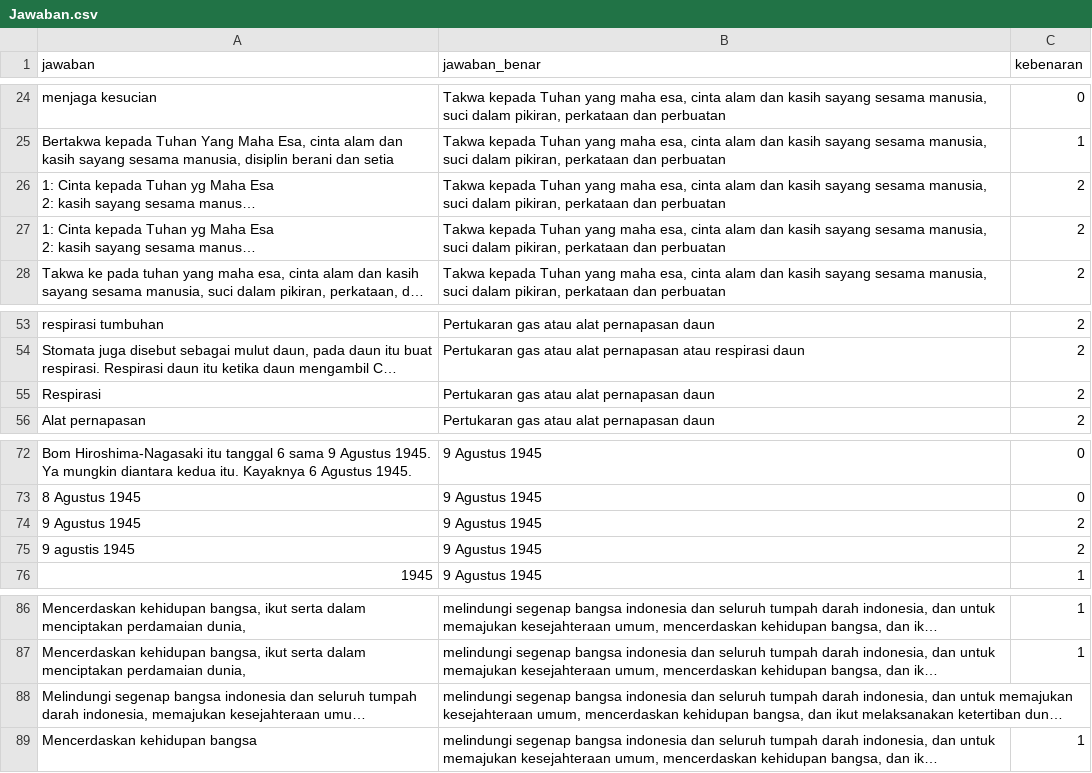
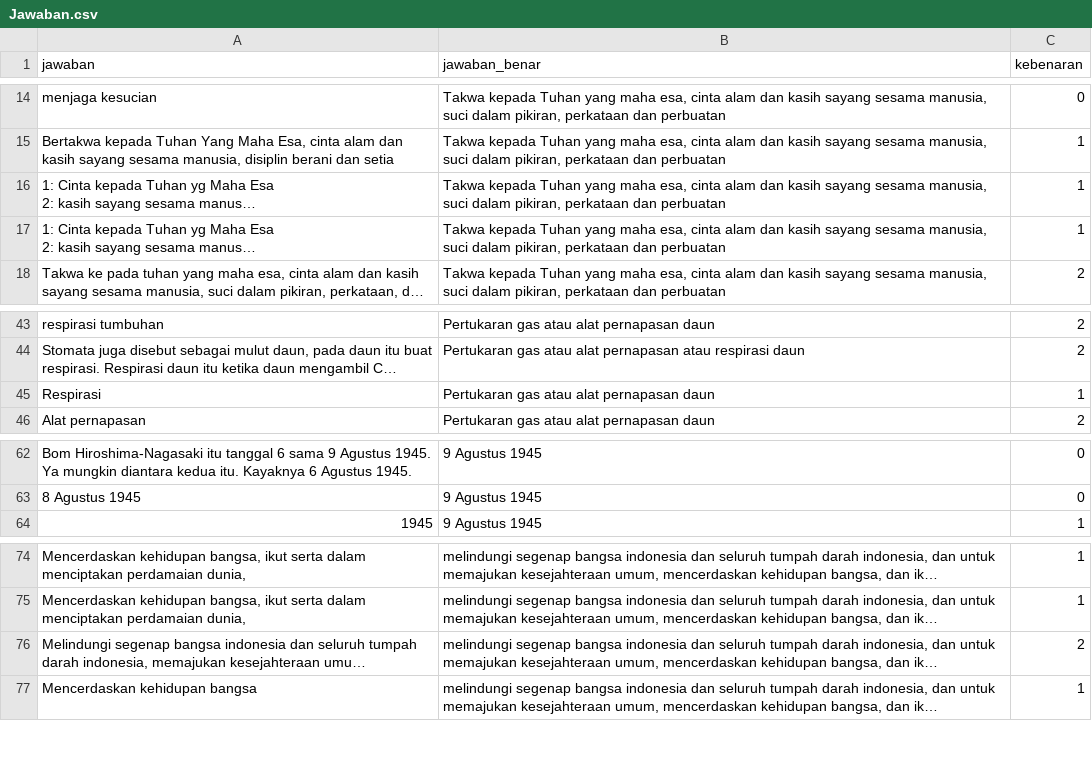
Before and after one commit to fjoeda/Skorin-Web-Service, a CSV file: data/Jawaban.csv, drawn as a sheet; only a part is shown, gaps mark what is left out; long unchanged cells end in …; removed rows and columns are numbered as before the commit, all else as after; the diff covers the shown part only; the diff names each change by its address in the sheet, - before the commit and + after, or states it on an @@ line.

```diff
--- a/data/Jawaban.csv
+++ b/data/Jawaban.csv
-C16:C17 (kebenaran): 2
+C16:C17 (kebenaran): 1
-C45 (kebenaran): 2
+C45 (kebenaran): 1
-row 74: 9 Agustus 1945 | 9 Agustus 1945 | 2
-row 75: 9 agustis 1945 | 9 Agustus 1945 | 2
-C76 (kebenaran): (empty)
+C76 (kebenaran): 2
```
Also changed, not shown: 21 removed rows elsewhere in this file, data_kebenaran.csv, 6 other files.
